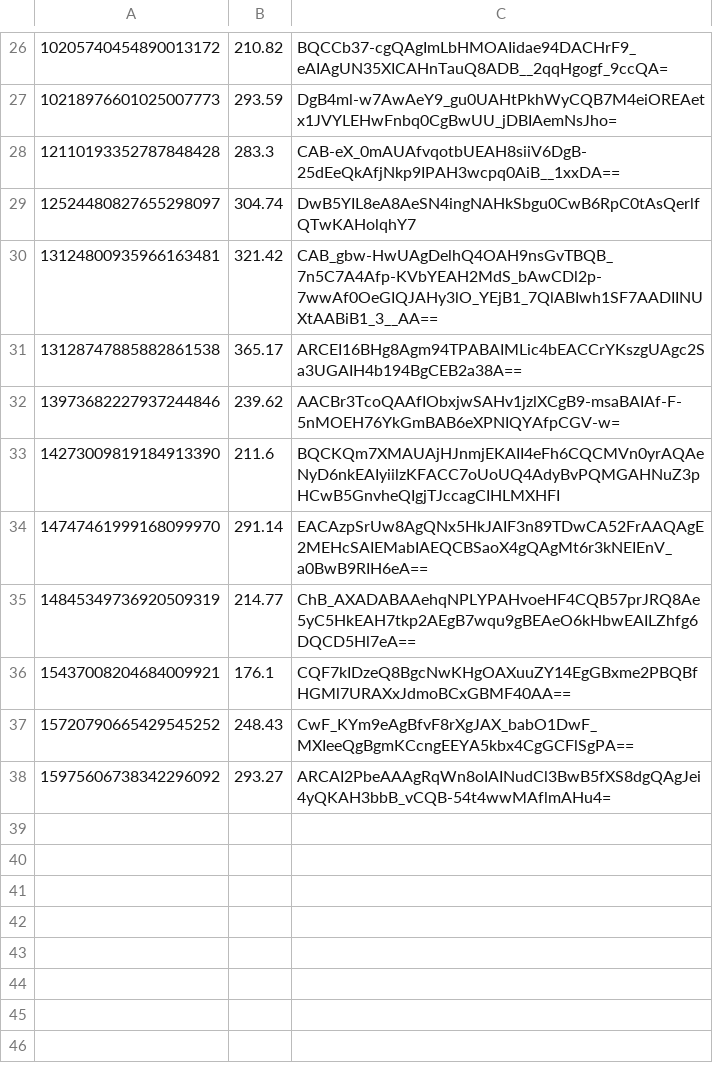
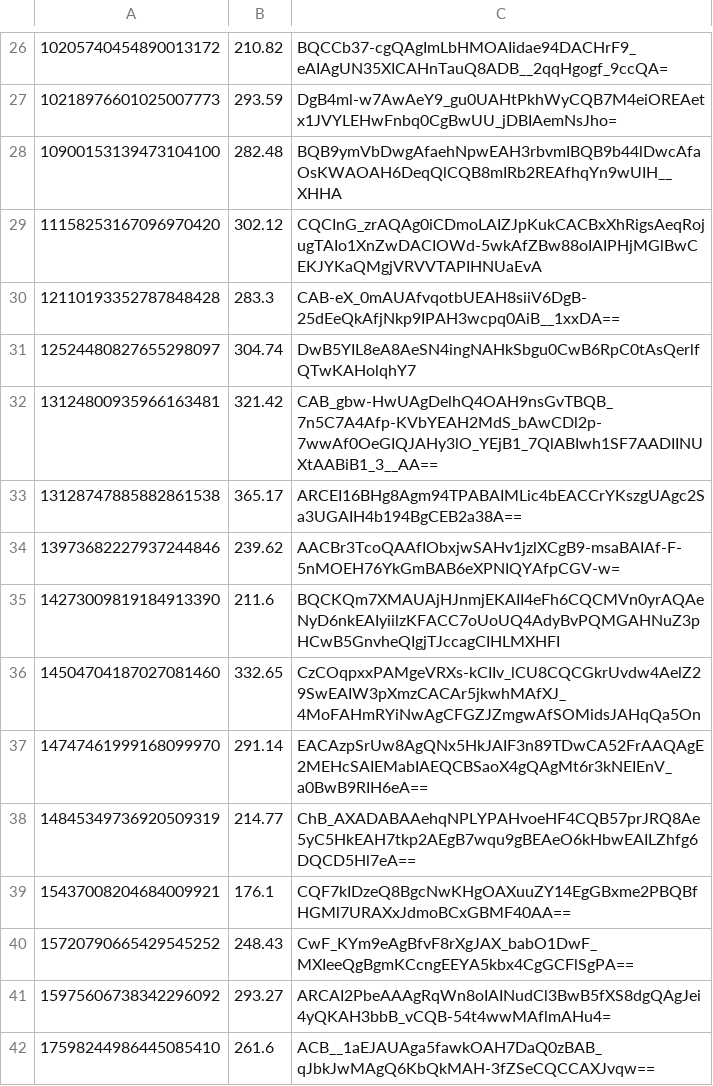
Before and after one commit to wainwrightmark/steks, a TSV file: steks_common/src/bin/records.tsv, drawn as a sheet; only a part is shown, gaps mark what is left out.

```diff
--- a/steks_common/src/bin/records.tsv
+++ b/steks_common/src/bin/records.tsv
@@ -27,2 +27,4 @@
 10218976601025007773	293.59	DgB4ml-w7AwAeY9_gu0UAHtPkhWyCQB7M4eiOREAetx1JVYLEHwFnbq0CgBwUU_jDBIAemNsJho=
+10900153139473104100	282.48	BQB9ymVbDwgAfaehNpwEAH3rbvmIBQB9b44lDwcAfaOsKWAOAH6DeqQlCQB8mIRb2REAfhqYn9wUIH__XHHA
+11158253167096970420	302.12	CQCInG_zrAQAg0iCDmoLAIZJpKukCACBxXhRigsAeqRojugTAIo1XnZwDACIOWd-5wkAfZBw88oIAIPHjMGlBwCEKJYKaQMgjVRVVTAPIHNUaEvA
 12110193352787848428	283.3	CAB-eX_0mAUAfvqotbUEAH8siiV6DgB-25dEeQkAfjNkp9IPAH3wcpq0AiB__1xxDA==
@@ -33,2 +35,3 @@
 14273009819184913390	211.6	BQCKQm7XMAUAjHJnmjEKAII4eFh6CQCMVn0yrAQAeNyD6nkEAIyiilzKFACC7oUoUQ4AdyBvPQMGAHNuZ3pHCwB5GnvheQIgjTJccagCIHLMXHFI
+14504704187027081460	332.65	CzCOqpxxPAMgeVRXs-kCIIv_lCU8CQCGkrUvdw4AelZ29SwEAIW3pXmzCACAr5jkwhMAfXJ_4MoFAHmRYiNwAgCFGZJZmgwAfSOMidsJAHqQa5On
 14747461999168099970	291.14	EACAzpSrUw8AgQNx5HkJAIF3n89TDwCA52FrAAQAgE2MEHcSAIEMabIAEQCBSaoX4gQAgMt6r3kNEIEnV_a0BwB9RIH6eA==
@@ -38 +41,2 @@
 15975606738342296092	293.27	ARCAI2PbeAAAgRqWn8oIAINudCl3BwB5fXS8dgQAgJei4yQKAH3bbB_vCQB-54t4wwMAflmAHu4=
+17598244986445085410	261.6	ACB__1aEJAUAga5fawkOAH7DaQ0zBAB_qJbkJwMAgQ6KbQkMAH-3fZSeCQCCAXJvqw==
```
Also changed, not shown: 4 other files.
